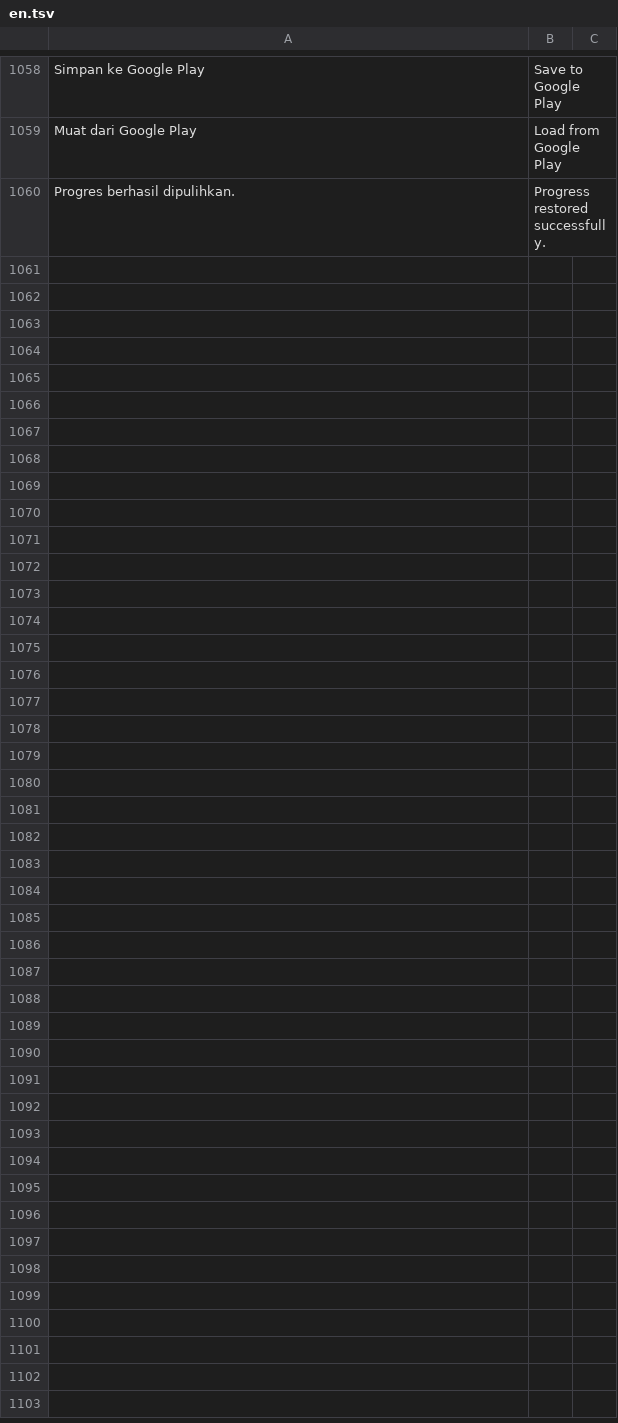
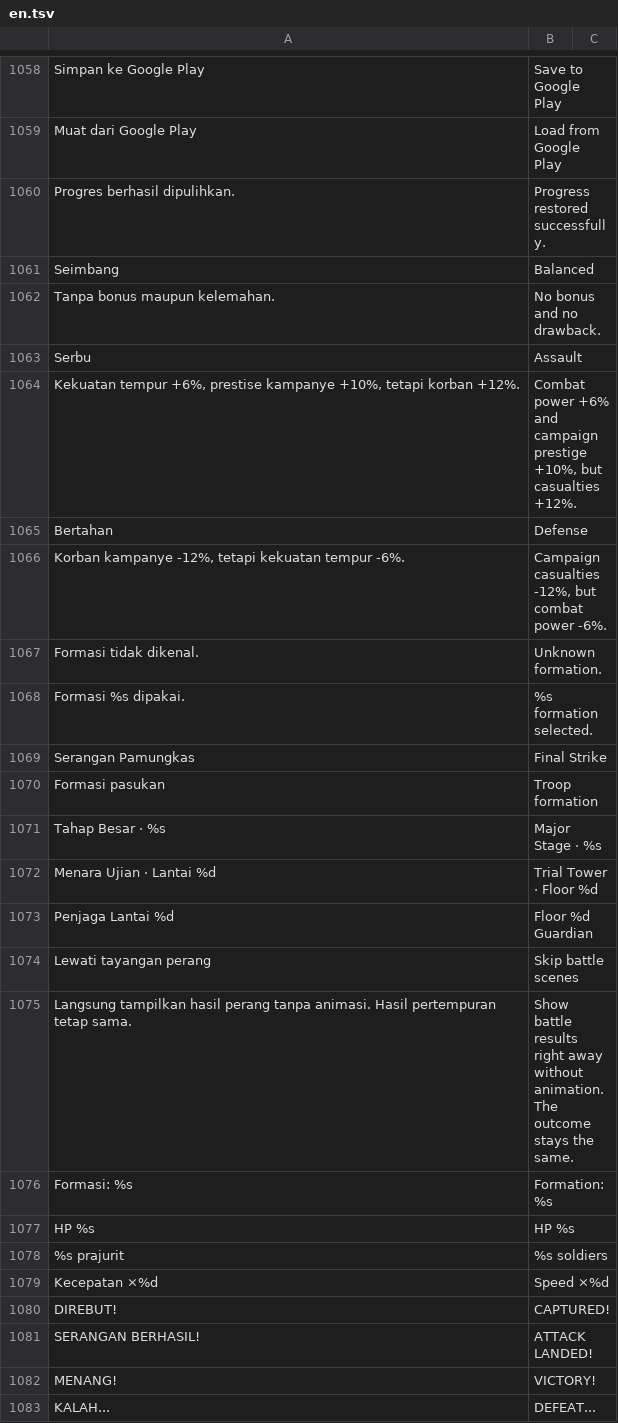
Before and after one commit to microaltech/tlg, a TSV file: translations/en.tsv, drawn as a sheet; only a part is shown, gaps mark what is left out.

```diff
--- a/translations/en.tsv
+++ b/translations/en.tsv
@@ -1060 +1060,24 @@ Muat dari Google Play	Load from Google Play
 Progres berhasil dipulihkan.	Progress restored successfully.
+Seimbang	Balanced
+Tanpa bonus maupun kelemahan.	No bonus and no drawback.
+Serbu	Assault
+Kekuatan tempur +6%, prestise kampanye +10%, tetapi korban +12%.	Combat power +6% and campaign prestige +10%, but casualties +12%.
+Bertahan	Defense
+Korban kampanye -12%, tetapi kekuatan tempur -6%.	Campaign casualties -12%, but combat power -6%.
+Formasi tidak dikenal.	Unknown formation.
+Formasi %s dipakai.	%s formation selected.
+Serangan Pamungkas	Final Strike
+Formasi pasukan	Troop formation
+Tahap Besar · %s	Major Stage · %s
+Menara Ujian · Lantai %d	Trial Tower · Floor %d
+Penjaga Lantai %d	Floor %d Guardian
+Lewati tayangan perang	Skip battle scenes
+Langsung tampilkan hasil perang tanpa animasi. Hasil pertempuran tetap sama.	Show battle results right away without animation. The outcome stays the same.
+Formasi: %s	Formation: %s
+HP %s	HP %s
+%s prajurit	%s soldiers
+Kecepatan ×%d	Speed ×%d
+DIREBUT!	CAPTURED!
+SERANGAN BERHASIL!	ATTACK LANDED!
+MENANG!	VICTORY!
+KALAH...	DEFEAT...
```
Also changed, not shown: 15 other files.
